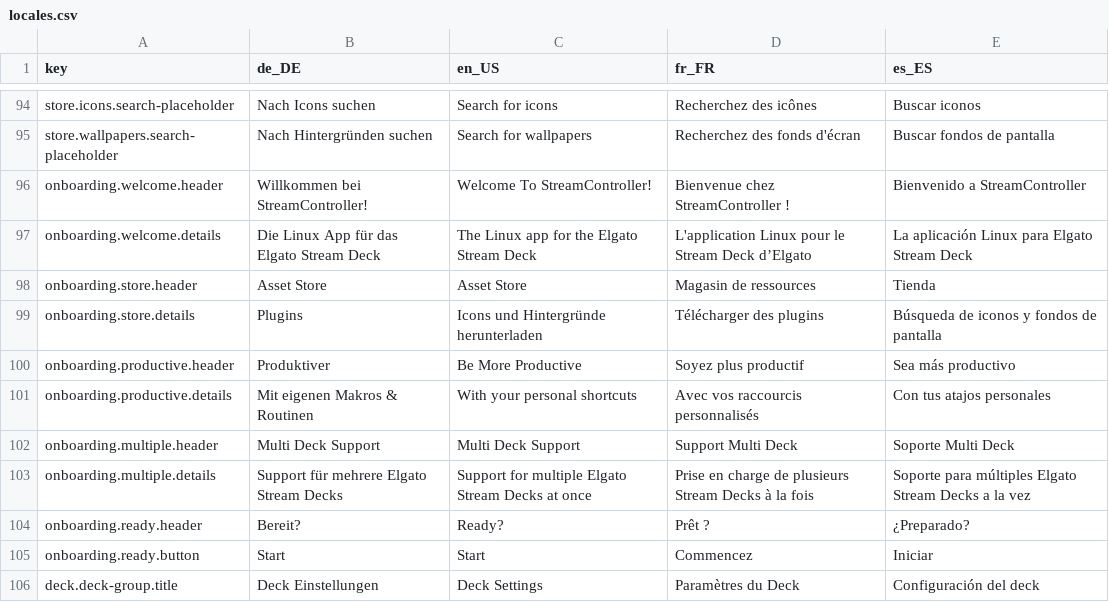
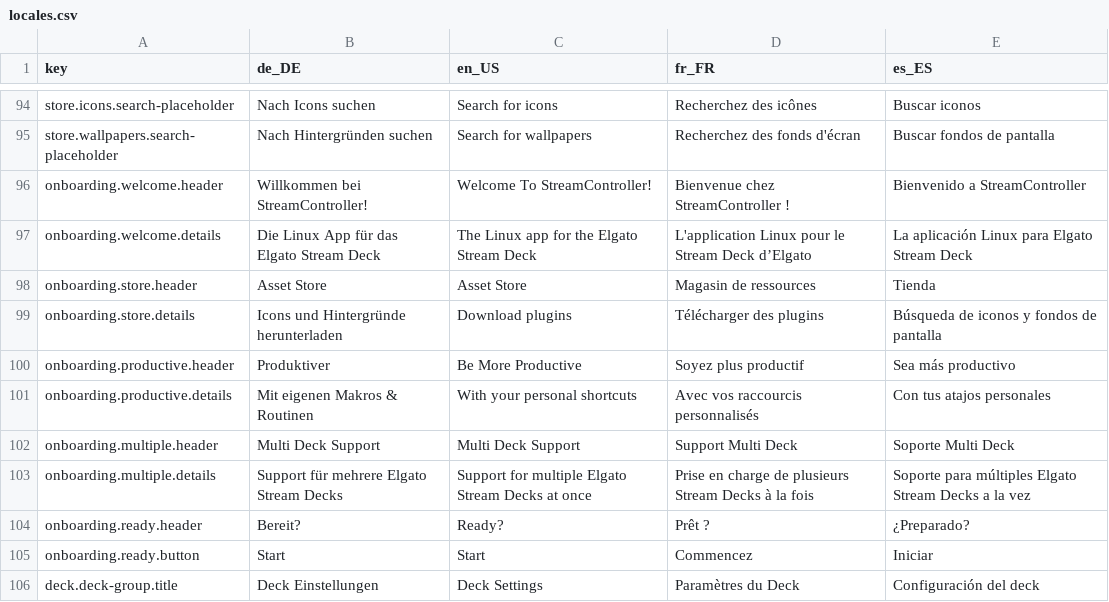
Before and after one commit to StreamController/StreamController, a CSV file: locales/locales.csv, drawn as a sheet; only a part is shown, gaps mark what is left out.

Commit message:
Restore missing translation in onboarding guide (#463)

```diff
--- a/locales/locales.csv
+++ b/locales/locales.csv
@@ -98,3 +98,3 @@ onboarding.welcome.details;Die Linux App für das Elgato Stream Deck;The Linux a
 onboarding.store.header;Asset Store;Asset Store;Magasin de ressources;Tienda
-onboarding.store.details;Plugins; Icons und Hintergründe herunterladen;Télécharger des plugins;Búsqueda de iconos y fondos de pantalla
+onboarding.store.details;Icons und Hintergründe herunterladen;Download plugins;Télécharger des plugins;Búsqueda de iconos y fondos de pantalla
 onboarding.productive.header;Produktiver;Be More Productive;Soyez plus productif;Sea más productivo
```
